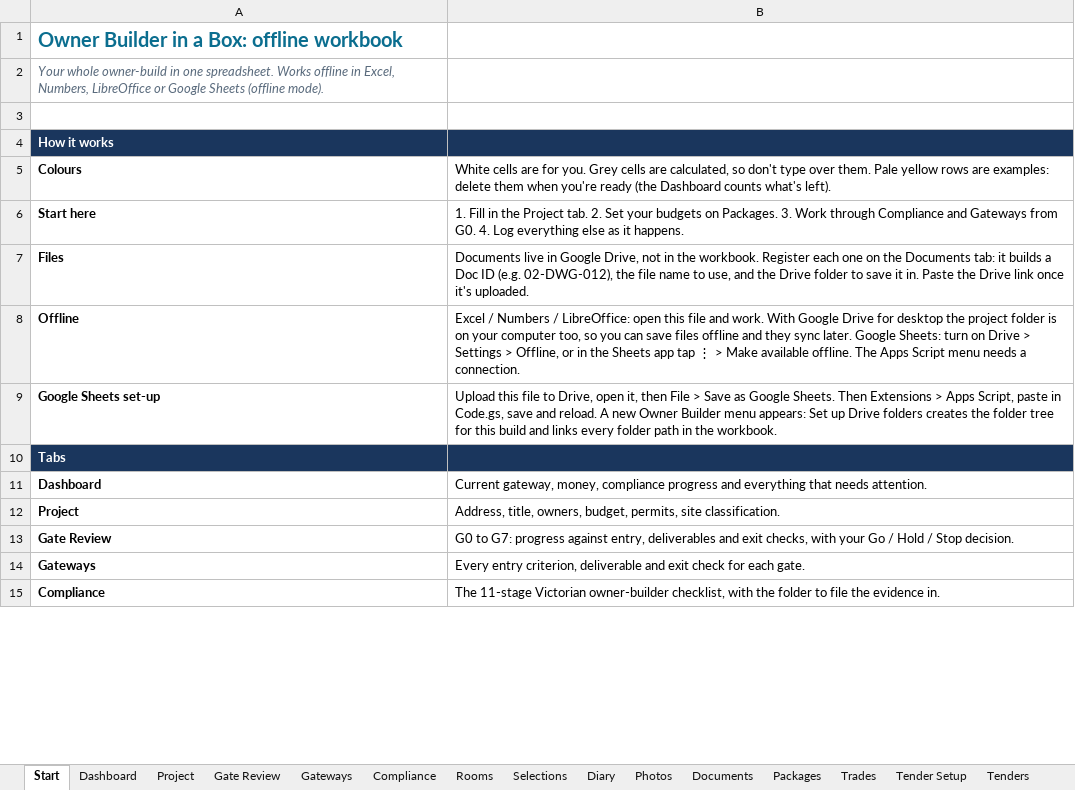
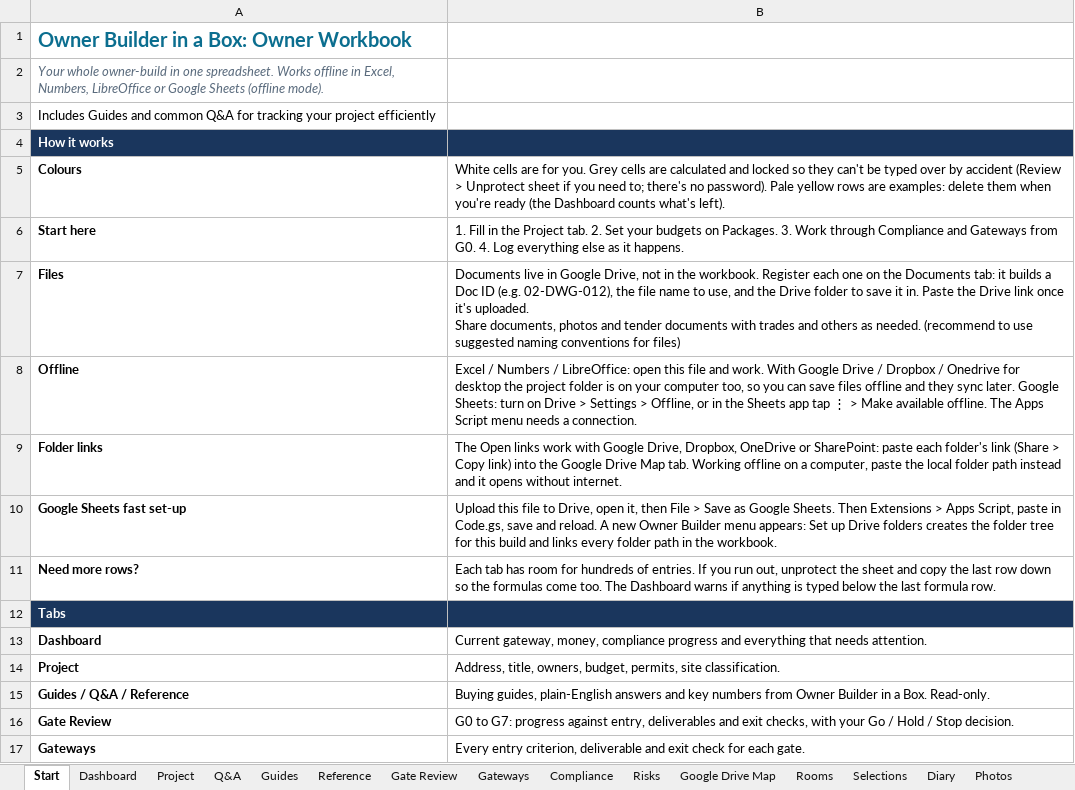
Before and after one commit to drummondnaomi007/TradiesBureau, an Excel workbook: _owner-builder-sheets/Owner-Builder-in-a-Box.xlsx, sheet Start, drawn as a sheet; only a part is shown; the shorter side is filled out with more unchanged rows; values as stored, in another font and other column widths than the file's, no borders; addresses are those after the commit; ↵ is a line break in a cell; the diff covers the shown part only; the diff names each change by its address in the sheet, - before the commit and + after, or states it on an @@ line.

```diff
--- a/_owner-builder-sheets/Owner-Builder-in-a-Box.xlsx (sheet Start)
+++ b/_owner-builder-sheets/Owner-Builder-in-a-Box.xlsx (sheet Start)
+sheet tab: Google Drive Map
-A1: Owner Builder in a Box: offline workbook
+A1: Owner Builder in a Box: Owner Workbook
-A3: (empty)
+A3: Includes Guides and common Q&A for tracking your project efficiently
-B5: …cells are calculated, so don't type over them. Pale yellow…
+B5: …cells are calculated and locked so they can't be typed over by accident (Review > Unprotect sheet if you need to; there's no password). Pale yellow…
-B7: …it's uploaded.
+B7: …it's uploaded. ↵ Share documents, photos and tender documents with trades and others as needed. (recommend to use suggested naming conventions for files)
-B8: …Google Drive for desktop…
+B8: …Google Drive / Dropbox / Onedrive for desktop…
+row 9: Folder links | The Open links work with Google Drive, Dropbox, OneDrive or SharePoint: paste each folder's link (Share > Copy link) into the Google Drive Map tab. Working offline on a computer, paste the local folder path instead and it opens without internet.
-A10: Google Sheets set-up
+A10: Google Sheets fast set-up
+row 11: Need more rows? | Each tab has room for hundreds of entries. If you run out, unprotect the sheet and copy the last row down so the formulas come too. The Dashboard warns if anything is typed below the last formula row.
@@ row 28 moved to row 15: Guides / Q&A / Reference @@
```
Also changed, not shown: 2 added rows, 1 removed row, 2 moved rows and 1 edited cell elsewhere in this sheet, sheet Documents, sheet Tenders, sheet Trades, sheet Gateways, sheet Rooms, sheet Payments, 8 more sheets, other sheet tabs, hidden cells, 3 other files.
